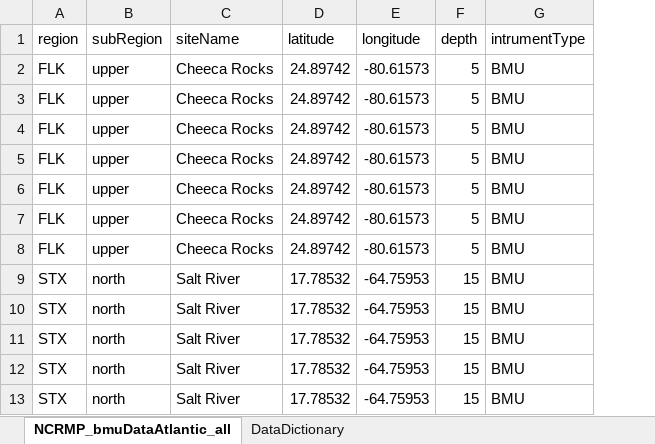
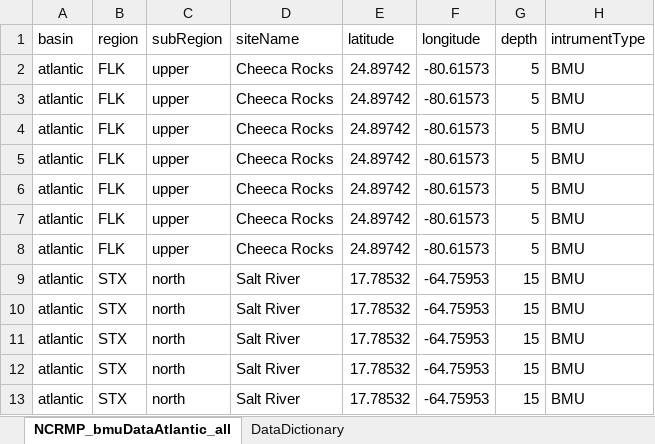
Before and after one commit to ienochs/globalBar, an Excel workbook: analysis/data/NCRMP_Atlantic_allBmuData_March2024.xlsx, sheet NCRMP_bmuDataAtlantic_all, drawn as a sheet; only a part is shown; values as stored, in another font and other column widths than the file's, no borders; charts and pictures not drawn; the diff names each change by its address in the sheet, - before the commit and + after, or states it on an @@ line.

```diff
--- a/analysis/data/NCRMP_Atlantic_allBmuData_March2024.xlsx (sheet NCRMP_bmuDataAtlantic_all)
+++ b/analysis/data/NCRMP_Atlantic_allBmuData_March2024.xlsx (sheet NCRMP_bmuDataAtlantic_all)
+column A (basin), rows 2-13: all atlantic
```
Also changed, not shown: formulas that keep their value, charts or pictures, analysis/data/NCRMP_Pacific_AllBMUdata_March2024.xlsx, 9 other files.
